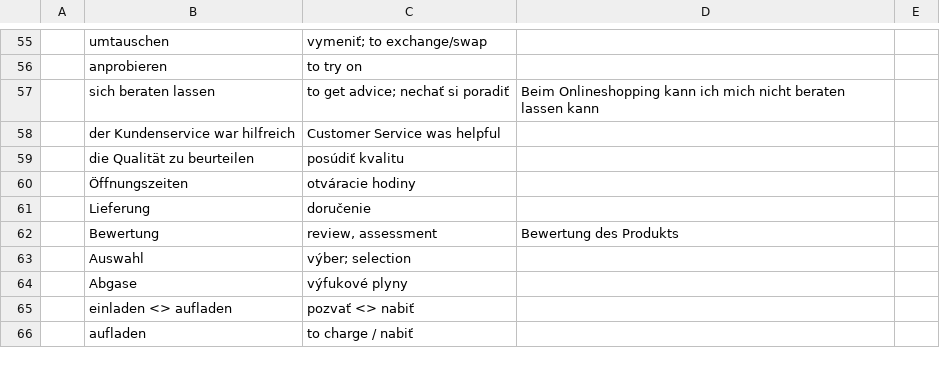
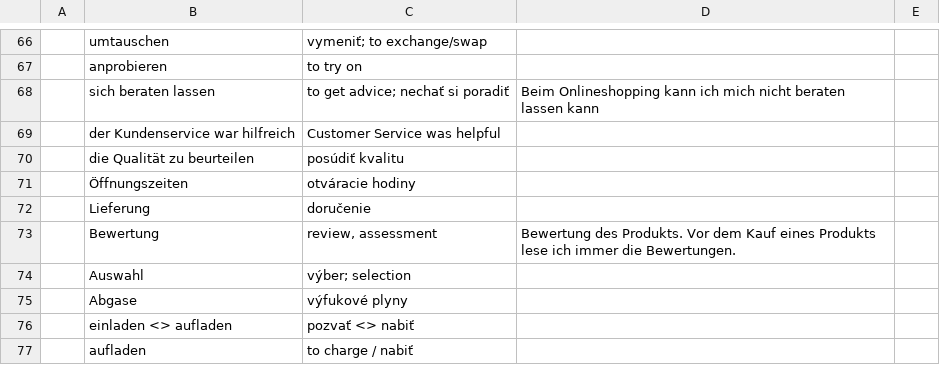
Before and after one commit to mickclemens-alt/Wortschatz-feed, a CSV file: wortschatz.csv, drawn as a sheet; only a part is shown, gaps mark what is left out; addresses are those after the commit; the diff covers the shown part only; the diff names each change by its address in the sheet, - before the commit and + after, or states it on an @@ line.

```diff
--- a/wortschatz.csv
+++ b/wortschatz.csv
-D73: Bewertung des Produkts
+D73: Bewertung des Produkts. Vor dem Kauf eines Produkts lese ich immer die Bewertungen.
```
Also changed, not shown: 12 added rows and 3 edited cells elsewhere in this file.
